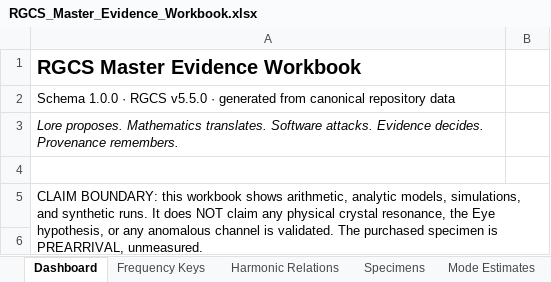
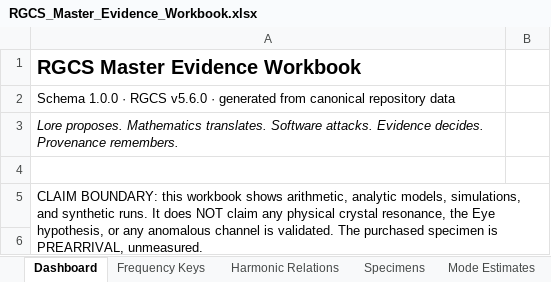
Before and after one commit to andrew867/rgcs, an Excel workbook: release/v45/RGCS_Master_Evidence_Workbook.xlsx, sheet Dashboard, drawn as a sheet; only a part is shown; values as stored, in another font and other column widths than the file's, no borders; the diff names each change by its address in the sheet, - before the commit and + after, or states it on an @@ line.

```diff
--- a/release/v45/RGCS_Master_Evidence_Workbook.xlsx (sheet Dashboard)
+++ b/release/v45/RGCS_Master_Evidence_Workbook.xlsx (sheet Dashboard)
-A2: …· RGCS v5.5.0 · generated…
+A2: …· RGCS v5.6.0 · generated…
```
Also changed, not shown: sheet Installer Metadata, 6 other files.
